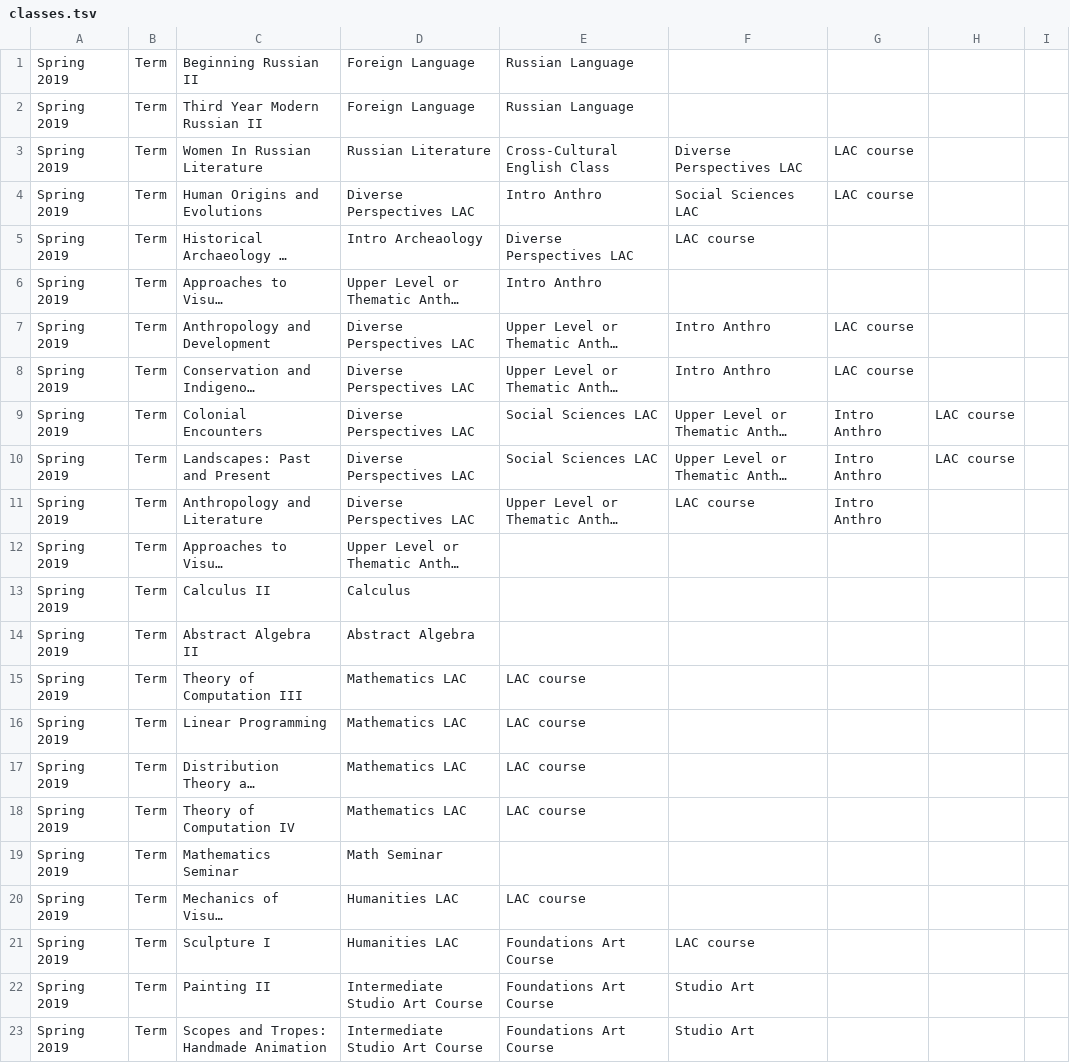
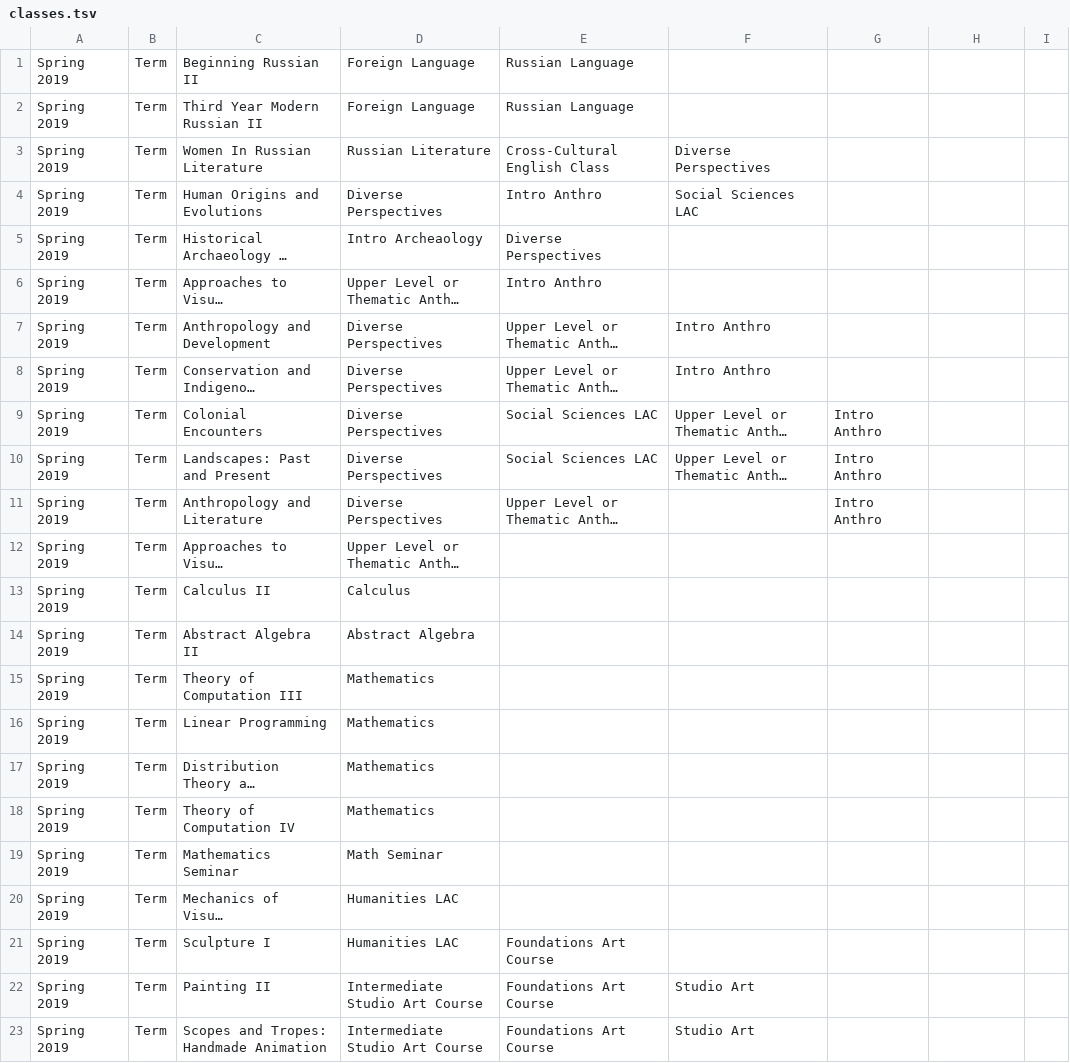
Before and after one commit to hayleemillar/gradGyde, a TSV file: gradGyde/tsv_resources/classes.tsv, drawn as a sheet; only a part is shown; long unchanged cells end in …; the diff covers the shown part only; the diff names each change by its address in the sheet, - before the commit and + after, or states it on an @@ line.

```diff
--- a/gradGyde/tsv_resources/classes.tsv
+++ b/gradGyde/tsv_resources/classes.tsv
-F3: Diverse Perspectives LAC
+F3: Diverse Perspectives
-G3:G4: LAC course
+G3:G4: (empty)
-D4: Diverse Perspectives LAC
+D4: Diverse Perspectives
-E5: Diverse Perspectives LAC
+E5: Diverse Perspectives
-F5: LAC course
+F5: (empty)
-D7:D11: Diverse Perspectives LAC
+D7:D11: Diverse Perspectives
-G7:G8: LAC course
+G7:G8: (empty)
-H9:H10: LAC course
+H9:H10: (empty)
-F11: LAC course
+F11: (empty)
-D15:D18: Mathematics LAC
+D15:D18: Mathematics
-E15:E18: LAC course
+E15:E18: (empty)
-E20: LAC course
+E20: (empty)
-F21: LAC course
+F21: (empty)
```
Also changed, not shown: 11 added rows, 6 removed rows and 34 edited cells elsewhere in this file.
